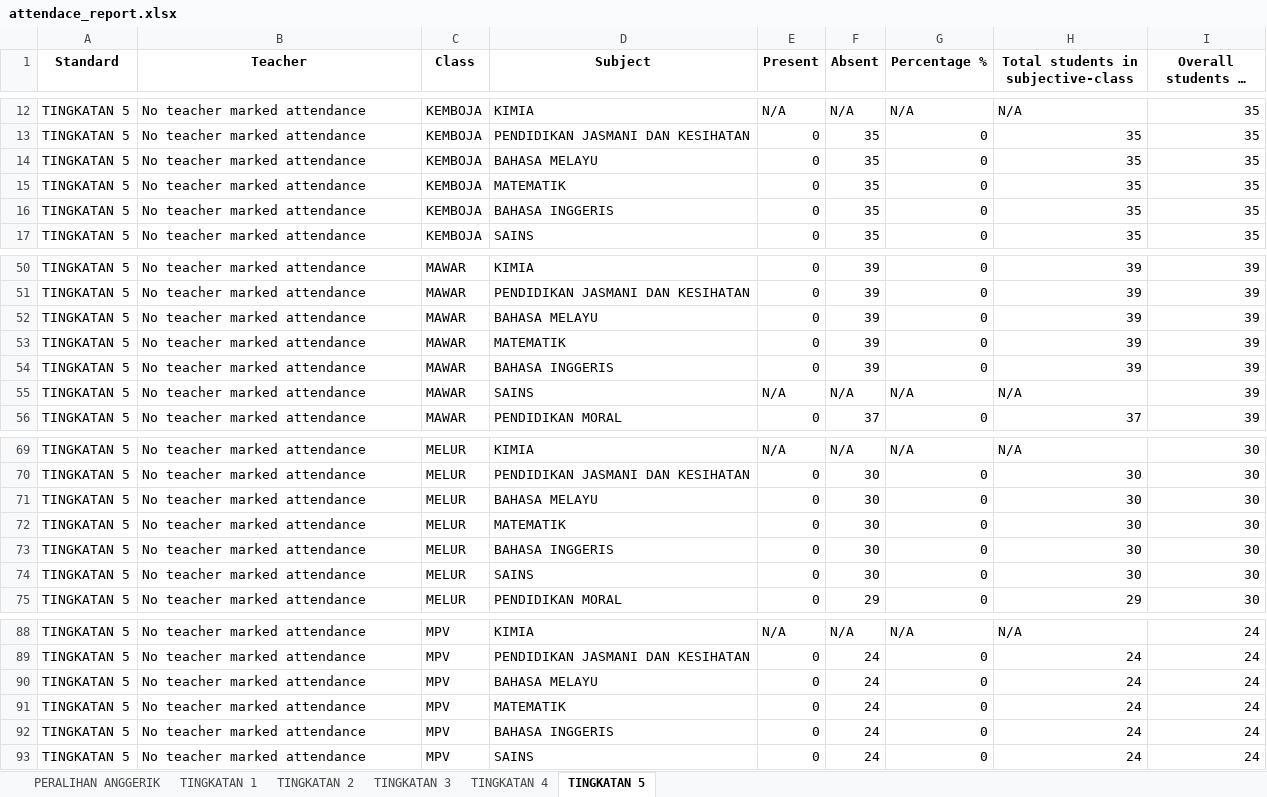
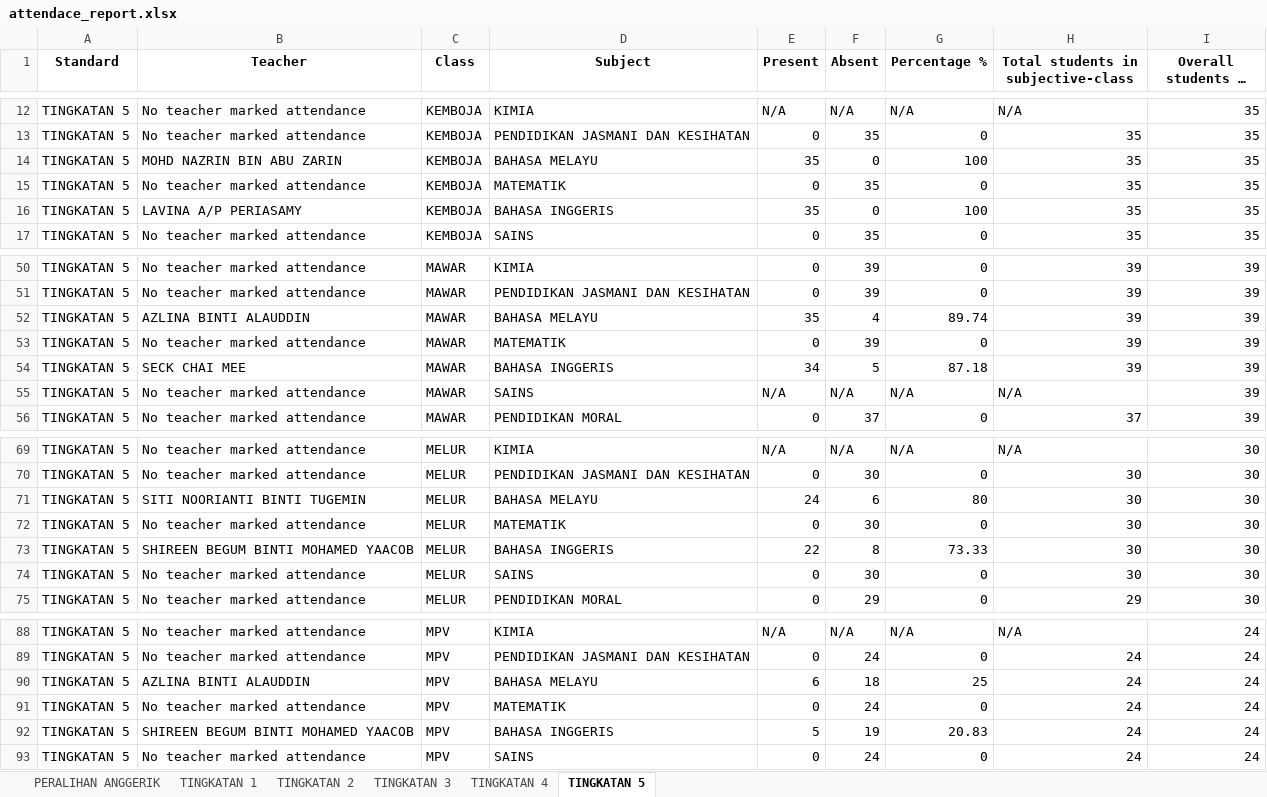
Before and after one commit to mashoodurrehmanofficial/aerobonez_attendance_system, an Excel workbook: attendace_report.xlsx, sheet TINGKATAN 5, drawn as a sheet; only a part is shown, gaps mark what is left out; long unchanged cells end in …; values as stored, in another font and other column widths than the file's, no borders; the diff covers the shown part only; the diff names each change by its address in the sheet, - before the commit and + after, or states it on an @@ line.

```diff
--- a/attendace_report.xlsx (sheet TINGKATAN 5)
+++ b/attendace_report.xlsx (sheet TINGKATAN 5)
-B14 (Teacher): No teacher marked attendance
+B14 (Teacher): MOHD NAZRIN BIN ABU ZARIN
-E14 (Present): 0
+E14 (Present): 35
-F14 (Absent): 35
+F14 (Absent): 0
-G14 (Percentage %): 0
+G14 (Percentage %): 100
-B16 (Teacher): No teacher marked attendance
+B16 (Teacher): LAVINA A/P PERIASAMY
-E16 (Present): 0
+E16 (Present): 35
-F16 (Absent): 35
+F16 (Absent): 0
-G16 (Percentage %): 0
+G16 (Percentage %): 100
-B52 (Teacher): No teacher marked attendance
+B52 (Teacher): AZLINA BINTI ALAUDDIN
-E52 (Present): 0
+E52 (Present): 35
-F52 (Absent): 39
+F52 (Absent): 4
-G52 (Percentage %): 0
+G52 (Percentage %): 89.74
-B54 (Teacher): No teacher marked attendance
+B54 (Teacher): SECK CHAI MEE
-E54 (Present): 0
+E54 (Present): 34
-F54 (Absent): 39
+F54 (Absent): 5
-G54 (Percentage %): 0
+G54 (Percentage %): 87.18
-B71 (Teacher): No teacher marked attendance
+B71 (Teacher): SITI NOORIANTI BINTI TUGEMIN
-E71 (Present): 0
+E71 (Present): 24
-F71 (Absent): 30
+F71 (Absent): 6
-G71 (Percentage %): 0
+G71 (Percentage %): 80
-B73 (Teacher): No teacher marked attendance
+B73 (Teacher): SHIREEN BEGUM BINTI MOHAMED YAACOB
-E73 (Present): 0
+E73 (Present): 22
-F73 (Absent): 30
+F73 (Absent): 8
-G73 (Percentage %): 0
+G73 (Percentage %): 73.33
-B90 (Teacher): No teacher marked attendance
+B90 (Teacher): AZLINA BINTI ALAUDDIN
-E90 (Present): 0
+E90 (Present): 6
-F90 (Absent): 24
+F90 (Absent): 18
-G90 (Percentage %): 0
+G90 (Percentage %): 25
-B92 (Teacher): No teacher marked attendance
+B92 (Teacher): SHIREEN BEGUM BINTI MOHAMED YAACOB
-E92 (Present): 0
+E92 (Present): 5
-F92 (Absent): 24
+F92 (Absent): 19
-G92 (Percentage %): 0
+G92 (Percentage %): 20.83
```
Also changed, not shown: 60 edited cells elsewhere in this sheet, sheet TINGKATAN 1, sheet TINGKATAN 2, sheet TINGKATAN 4, sheet TINGKATAN 3, sheet PERALIHAN ANGGERIK, 2 other files.
